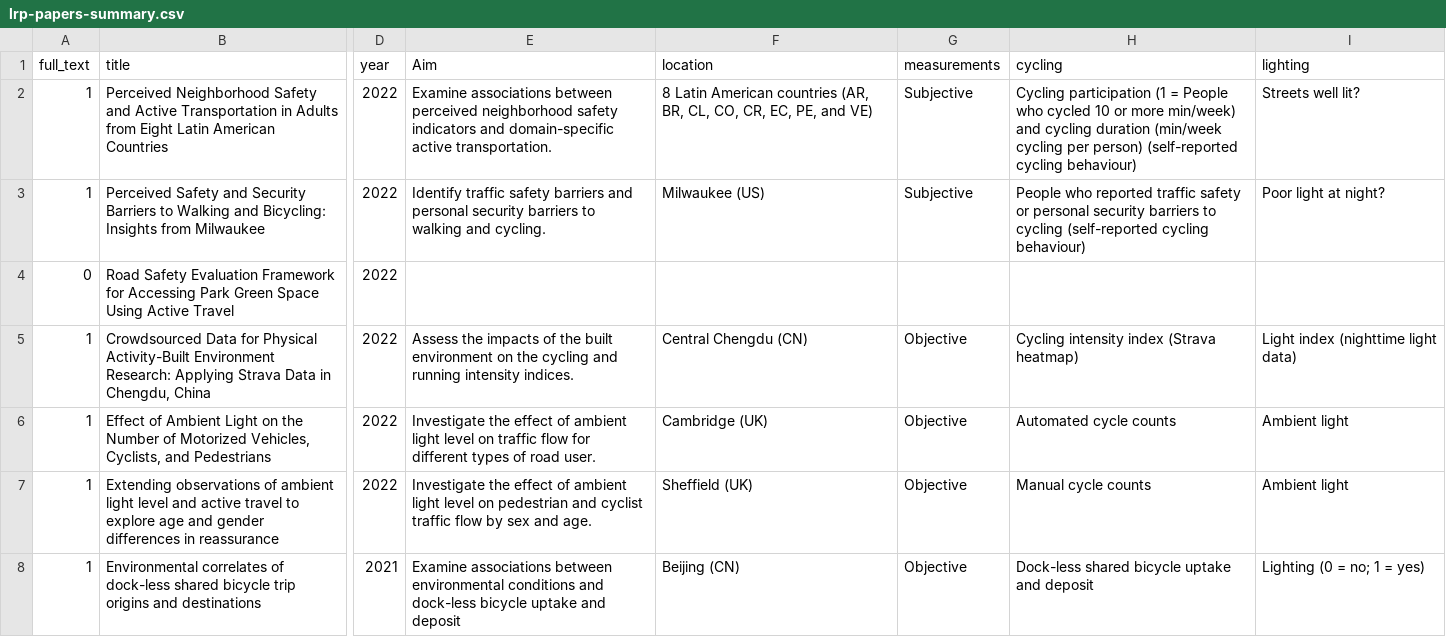
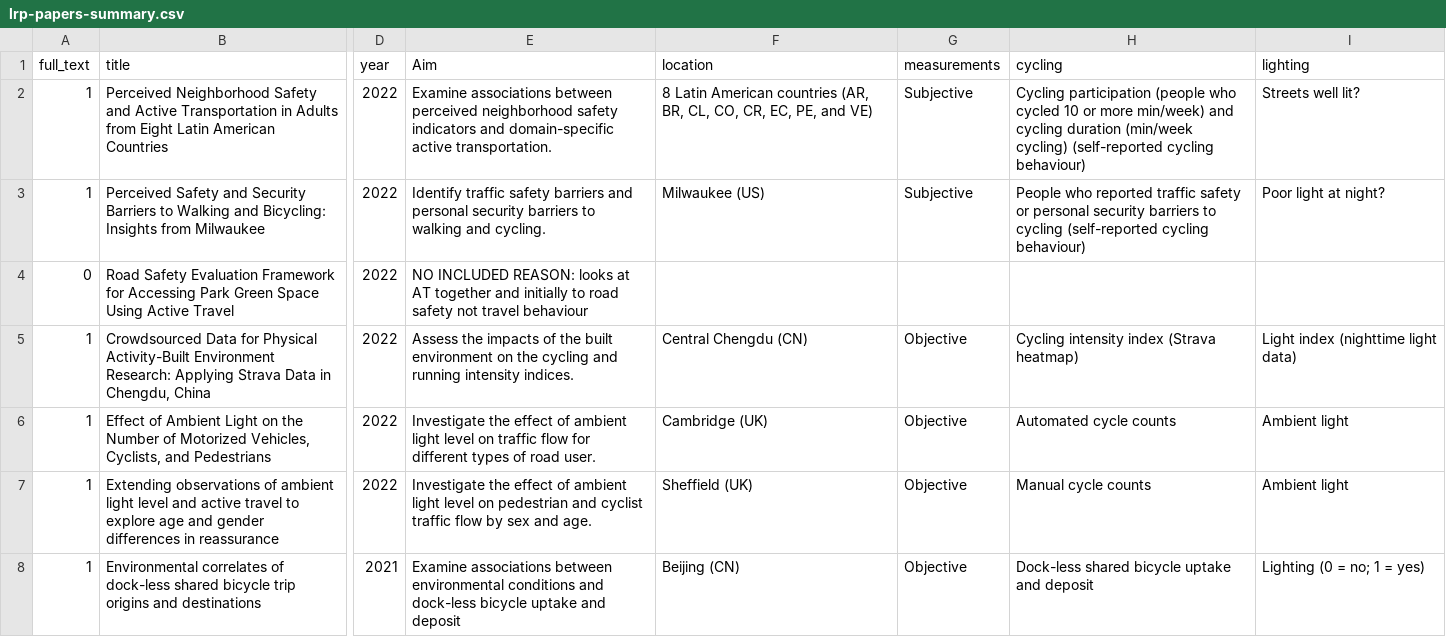
Before and after one commit to saturnlighting/literature-review, a CSV file: lrp-papers-summary.csv, drawn as a sheet; only a part is shown, gaps mark what is left out; the diff covers the shown part only; the diff names each change by its address in the sheet, - before the commit and + after, or states it on an @@ line.

Commit message:
include new image study types

```diff
--- a/lrp-papers-summary.csv
+++ b/lrp-papers-summary.csv
-H2 (cycling): Cycling participation (1 = People who cycled 10 or more min/week) and cycling duration (min/week cycling per person) (self-reported cycling…
+H2 (cycling): Cycling participation (people who cycled 10 or more min/week) and cycling duration (min/week cycling) (self-reported cycling…
-E4 (Aim): (empty)
+E4 (Aim): NO INCLUDED REASON: looks at AT together and initially to road safety not travel behaviour
```
Also changed, not shown: 18 edited cells elsewhere in this file, 5 other files.
